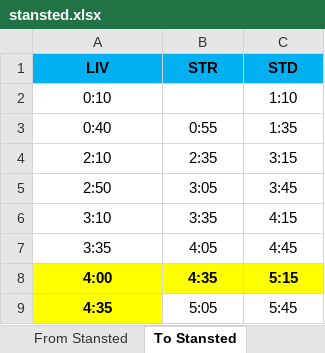
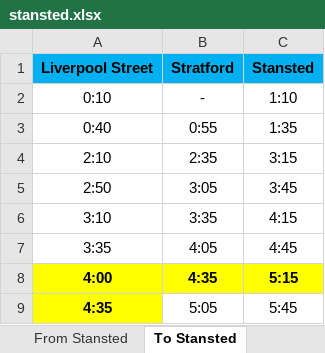
Before and after one commit to Airport-Bus-Express/Timetables, an Excel workbook: timetables/stansted.xlsx, sheet To Stansted, drawn as a sheet; only a part is shown; values as stored, in another font and other column widths than the file's, no borders; charts and pictures not drawn; removed rows and columns are numbered as before the commit, all else as after; the diff names each change by its address in the sheet, - before the commit and + after, or states it on an @@ line.

Commit message:
update stansted timetables

```diff
--- a/timetables/stansted.xlsx (sheet To Stansted)
+++ b/timetables/stansted.xlsx (sheet To Stansted)
-row 1: LIV | STR | STD
+row 1: Liverpool Street | Stratford | Stansted
-B2: (empty)
+B2: -
```
Also changed, not shown: sheet From Stansted.
